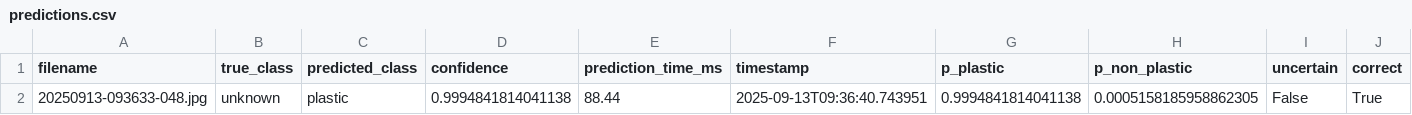
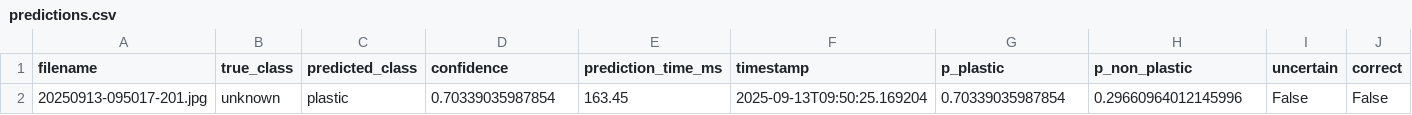
Before and after one commit to zyronvon/Microplastics_results, a CSV file: final_results/predictions.csv, drawn as a sheet; removed rows and columns are numbered as before the commit, all else as after; the diff names each change by its address in the sheet, - before the commit and + after, or states it on an @@ line.

Commit message:
Update final_results/predictions.csv

```diff
--- a/final_results/predictions.csv
+++ b/final_results/predictions.csv
-row 2: 20250913-093633-048.jpg | unknown | plastic | 0.9994841814041138 | 88.44 | 2025-09-13T09:36:40.743951 | 0.9994841814041138 | 0.0005158185958862305 | False | True
+row 2: 20250913-095017-201.jpg | unknown | plastic | 0.70339035987854 | 163.45 | 2025-09-13T09:50:25.169204 | 0.70339035987854 | 0.29660964012145996 | False | False
```
